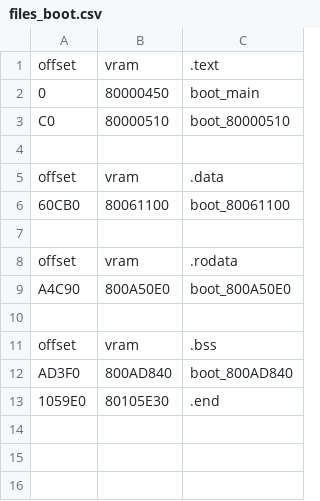
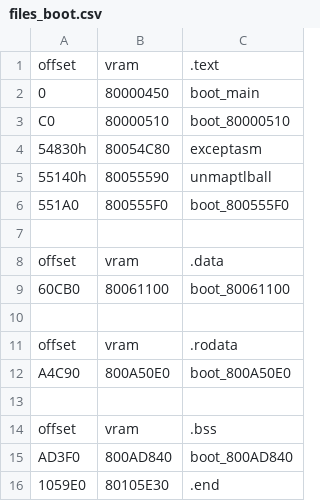
Before and after one commit to Decompollaborate/hypdisasm, a CSV file: ver/jp/tables/files_boot.csv, drawn as a sheet.

```diff
--- a/ver/jp/tables/files_boot.csv
+++ b/ver/jp/tables/files_boot.csv
@@ -3,2 +3,5 @@ offset,vram,.text
 C0,80000510,boot_80000510
+54830h,80054C80,exceptasm
+55140h,80055590,unmaptlball
+551A0,800555F0,boot_800555F0
 
```
Also changed, not shown: 7 other files.
